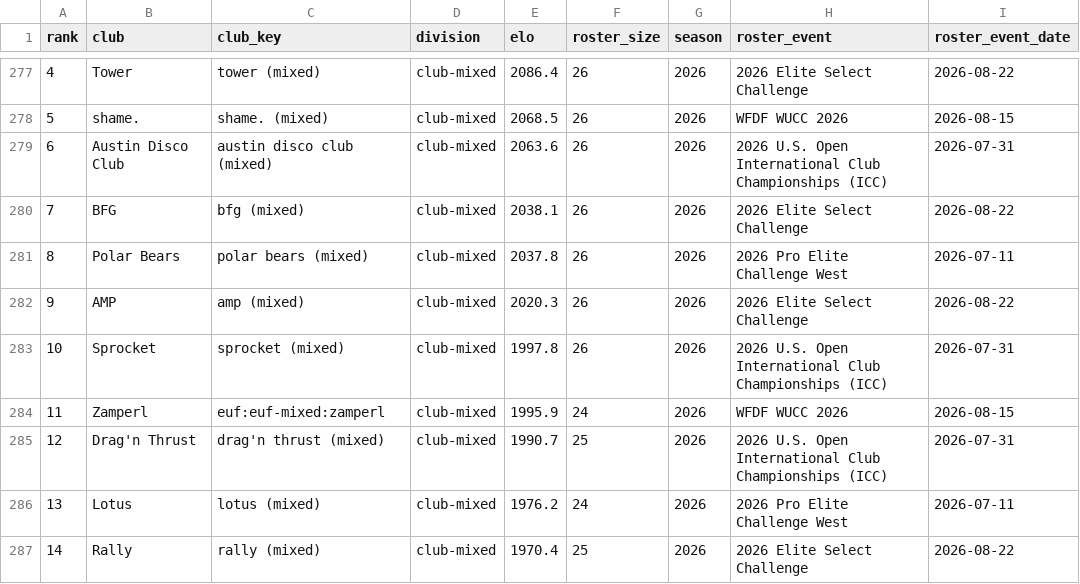
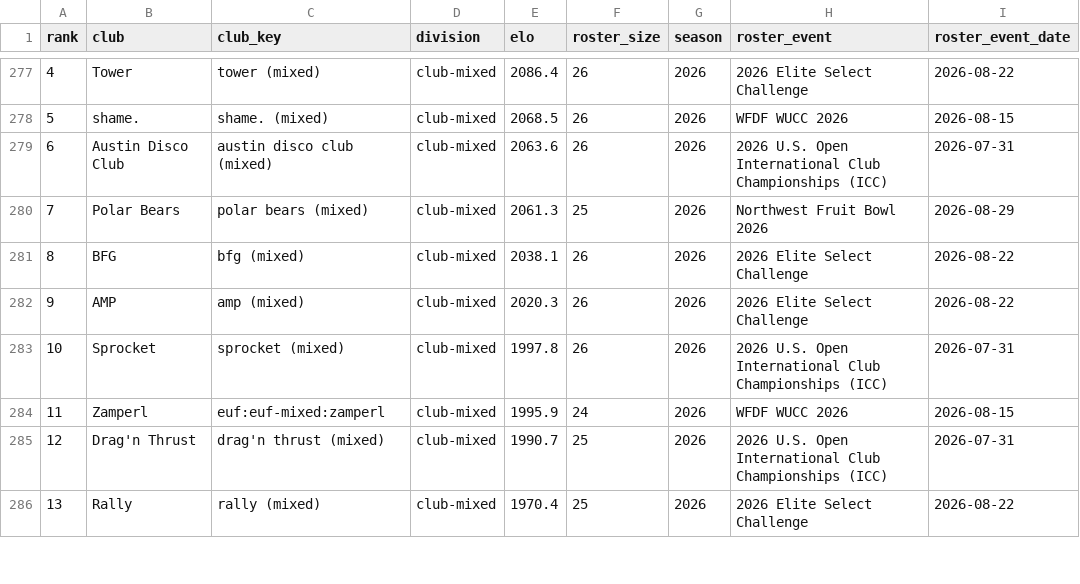
Before and after one commit to sethlnx/usau-player-elo, a CSV file: data/team_elo.csv, drawn as a sheet; only a part is shown, gaps mark what is left out; removed rows and columns are numbered as before the commit, all else as after; the diff covers the shown part only; the diff names each change by its address in the sheet, - before the commit and + after, or states it on an @@ line.

```diff
--- a/data/team_elo.csv
+++ b/data/team_elo.csv
+row 280: 7 | Polar Bears | polar bears (mixed) | club-mixed | 2061.3 | 25 | 2026 | Northwest Fruit Bowl 2026 | 2026-08-29
@@ column A (rank) renumbered between rows 281 and 555 @@
-row 281: 8 | Polar Bears | polar bears (mixed) | club-mixed | 2037.8 | 26 | 2026 | 2026 Pro Elite Challenge West | 2026-07-11
-row 286: 13 | Lotus | lotus (mixed) | club-mixed | 1976.2 | 24 | 2026 | 2026 Pro Elite Challenge West | 2026-07-11
```
Also changed, not shown: 9 added rows, 9 removed rows and 4 edited cells elsewhere in this file, data/team_elo_upcoming.csv, 1 other file.
